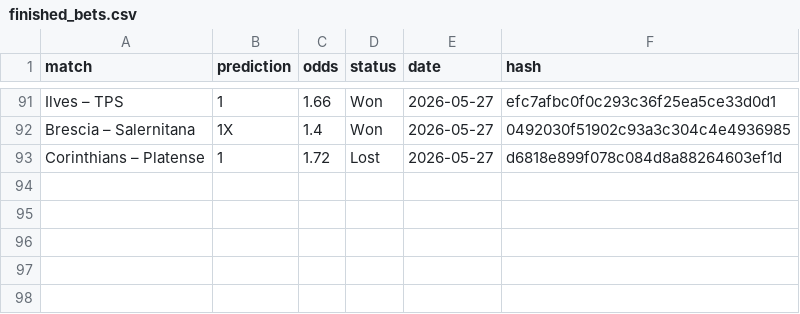
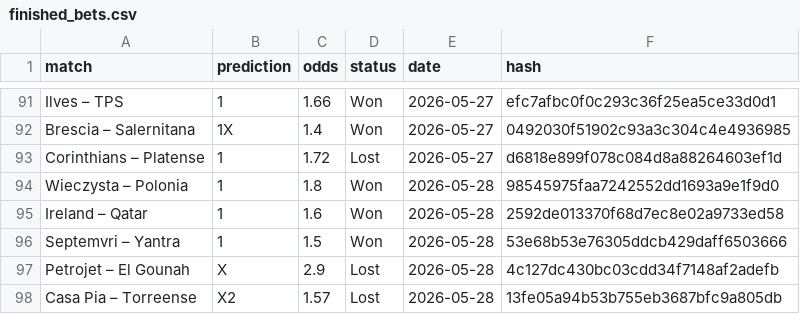
Before and after one commit to dchumari/bet-history, a CSV file: data/finished_bets.csv, drawn as a sheet; only a part is shown, gaps mark what is left out; the diff names each change by its address in the sheet, - before the commit and + after, or states it on an @@ line.

```diff
--- a/data/finished_bets.csv
+++ b/data/finished_bets.csv
+row 94: Wieczysta – Polonia | 1 | 1.8 | Won | 2026-05-28 | 98545975faa7242552dd1693a9e1f9d0
+row 95: Ireland – Qatar | 1 | 1.6 | Won | 2026-05-28 | 2592de013370f68d7ec8e02a9733ed58
+row 96: Septemvri – Yantra | 1 | 1.5 | Won | 2026-05-28 | 53e68b53e76305ddcb429daff6503666
+row 97: Petrojet – El Gounah | X | 2.9 | Lost | 2026-05-28 | 4c127dc430bc03cdd34f7148af2adefb
+row 98: Casa Pia – Torreense | X2 | 1.57 | Lost | 2026-05-28 | 13fe05a94b53b755eb3687bfc9a805db
```
Also changed, not shown: 1 other file.
